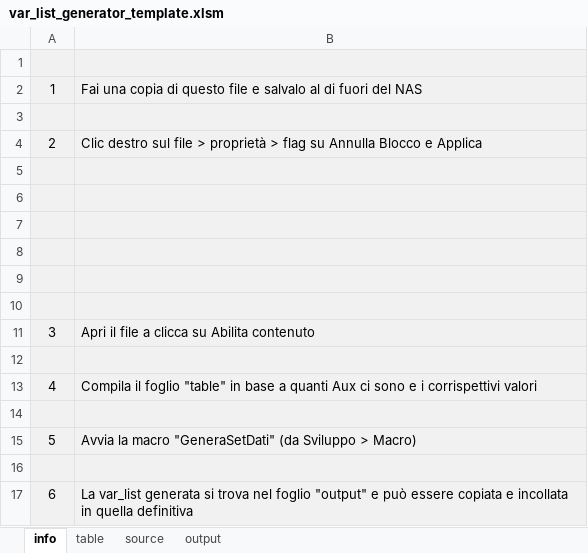
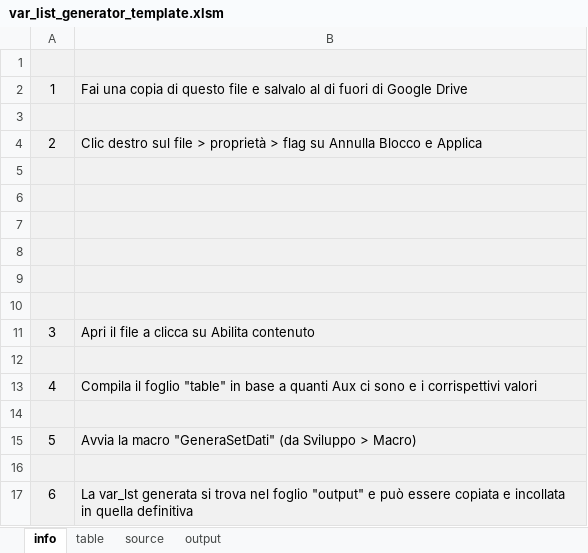
Before and after one commit to fredens91/varListGenerator, an Excel workbook: var_list_generator_template.xlsm, sheet info, drawn as a sheet; values as stored, in another font and other column widths than the file's, no borders; charts and pictures not drawn; the diff names each change by its address in the sheet, - before the commit and + after, or states it on an @@ line.

```diff
--- a/var_list_generator_template.xlsm (sheet info)
+++ b/var_list_generator_template.xlsm (sheet info)
-B2: …di fuori del NAS
+B2: …di fuori di Google Drive
-B17: La var_list generata si…
+B17: La var_lst generata si…
```
Also changed, not shown: sheet table, sheet source, sheet output, 1 other file.
